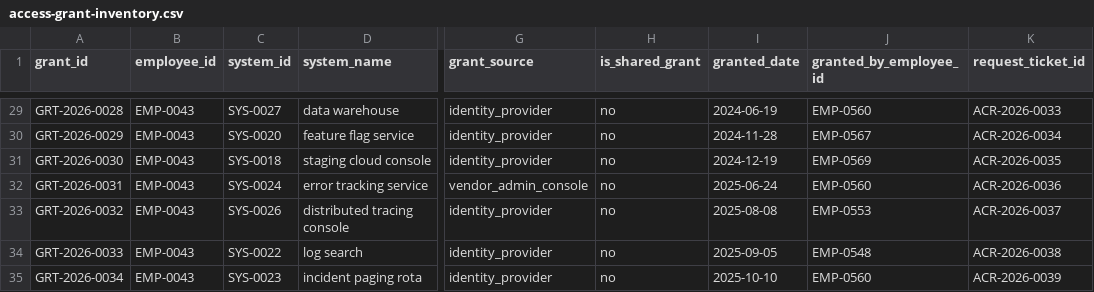
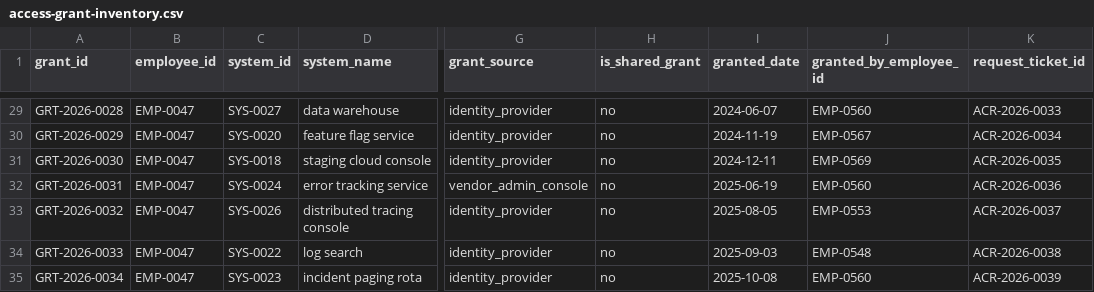
Before and after one commit to Trazomo/Trazomo-Synthetic-Data, a CSV file: datasets/hr/offboarding-checklist-access-inventory/access-grant-inventory.csv, drawn as a sheet; only a part is shown, gaps mark what is left out; the diff covers the shown part only; the diff names each change by its address in the sheet, - before the commit and + after, or states it on an @@ line.

```diff
--- a/datasets/hr/offboarding-checklist-access-inventory/access-grant-inventory.csv
+++ b/datasets/hr/offboarding-checklist-access-inventory/access-grant-inventory.csv
-B29:B35 (employee_id): EMP-0043
+B29:B35 (employee_id): EMP-0047
-I29 (granted_date): 2024-06-19
+I29 (granted_date): 2024-06-07
-I30 (granted_date): 2024-11-28
+I30 (granted_date): 2024-11-19
-I31 (granted_date): 2024-12-19
+I31 (granted_date): 2024-12-11
-I32 (granted_date): 2025-06-24
+I32 (granted_date): 2025-06-19
-I33 (granted_date): 2025-08-08
+I33 (granted_date): 2025-08-05
-I34 (granted_date): 2025-09-05
+I34 (granted_date): 2025-09-03
-I35 (granted_date): 2025-10-10
+I35 (granted_date): 2025-10-08
```
Also changed, not shown: 60 edited cells elsewhere in this file, datasets/hr/offboarding-checklist-access-inventory/exit-record.csv, datasets/hr/offboarding-checklist-access-inventory/offboarding-checklist.csv, 1 other file.
